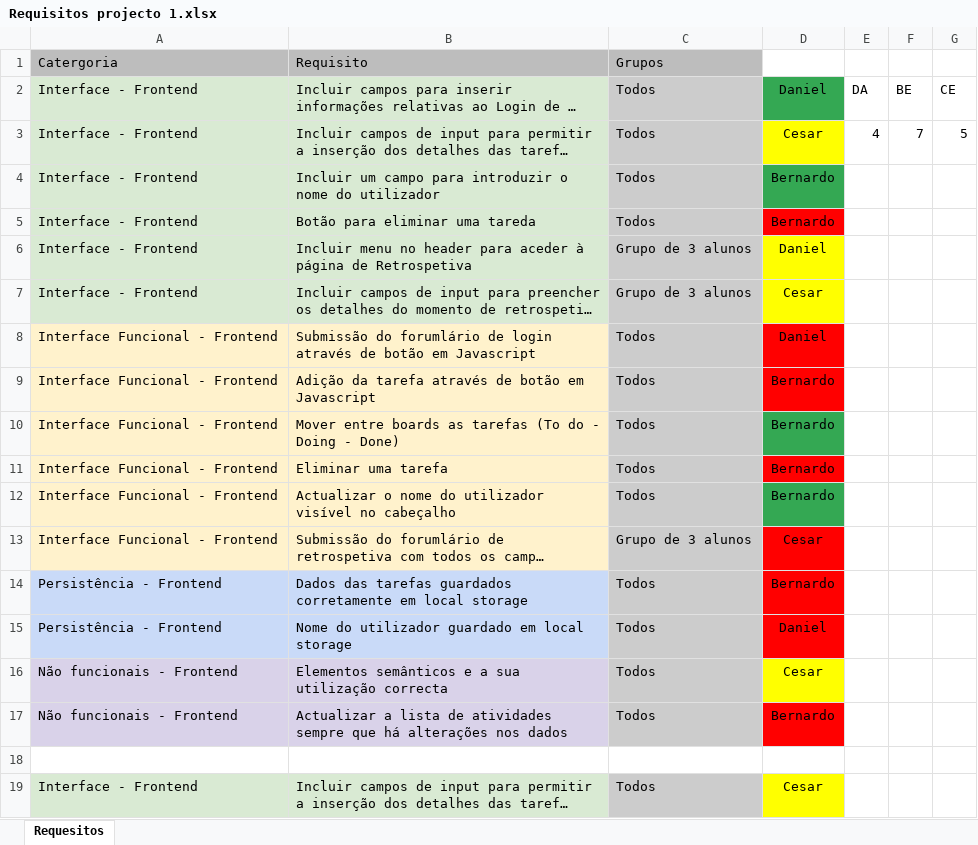
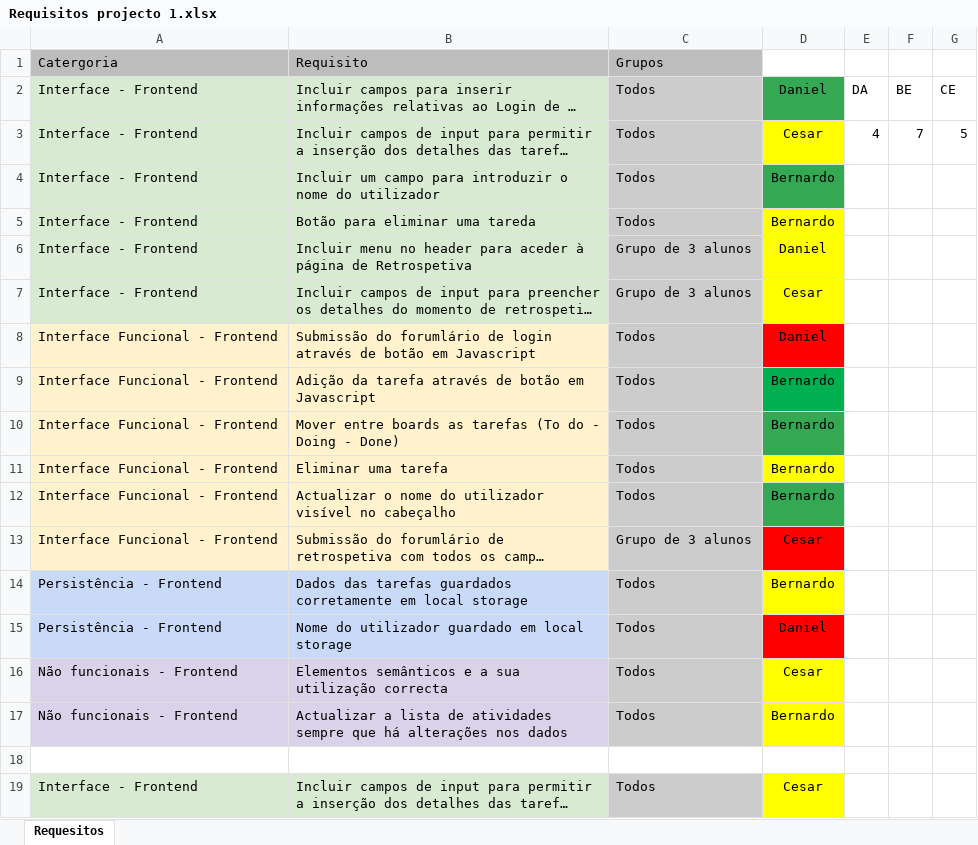
Before and after one commit to bernardocamara96/scrum_project, an Excel workbook: Requisitos projecto 1.xlsx, sheet Requesitos, drawn as a sheet; only a part is shown; long unchanged cells end in …; values as stored, in another font and other column widths than the file's, no borders; the diff names each change by its address in the sheet, - before the commit and + after, or states it on an @@ line.

```diff
--- a/Requisitos projecto 1.xlsx (sheet Requesitos)
+++ b/Requisitos projecto 1.xlsx (sheet Requesitos)
-D5 fill: #FF0000
+D5 fill: #FFFF00
-D9 fill: #FF0000
+D9 fill: #00B050
-D11 fill: #FF0000
+D11 fill: #FFFF00
-D14 fill: #FF0000
+D14 fill: #FFFF00
-D17 fill: #FF0000
+D17 fill: #FFFF00
```
Also changed, not shown: 7 other files.
